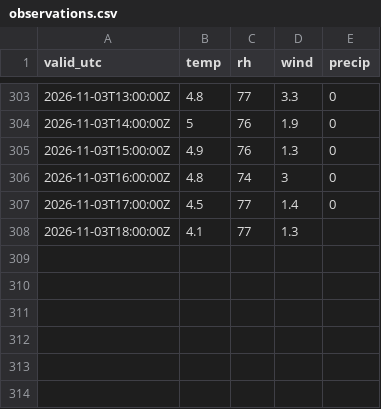
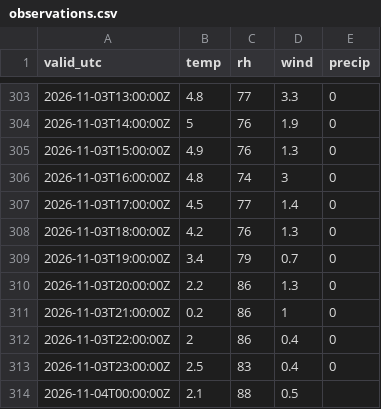
Before and after one commit to PetrBezousek/pocasi-srovnavac, a CSV file: data/observations.csv, drawn as a sheet; only a part is shown, gaps mark what is left out.

```diff
--- a/data/observations.csv
+++ b/data/observations.csv
@@ -307,2 +307,8 @@ valid_utc,temp,rh,wind,precip
 2026-11-03T17:00:00Z,4.5,77,1.4,0
-2026-11-03T18:00:00Z,4.1,77,1.3,
+2026-11-03T18:00:00Z,4.2,76,1.3,0
+2026-11-03T19:00:00Z,3.4,79,0.7,0
+2026-11-03T20:00:00Z,2.2,86,1.3,0
+2026-11-03T21:00:00Z,0.2,86,1,0
+2026-11-03T22:00:00Z,2,86,0.4,0
+2026-11-03T23:00:00Z,2.5,83,0.4,0
+2026-11-04T00:00:00Z,2.1,88,0.5,
```
Also changed, not shown: data/runs.csv, 2 other files.
